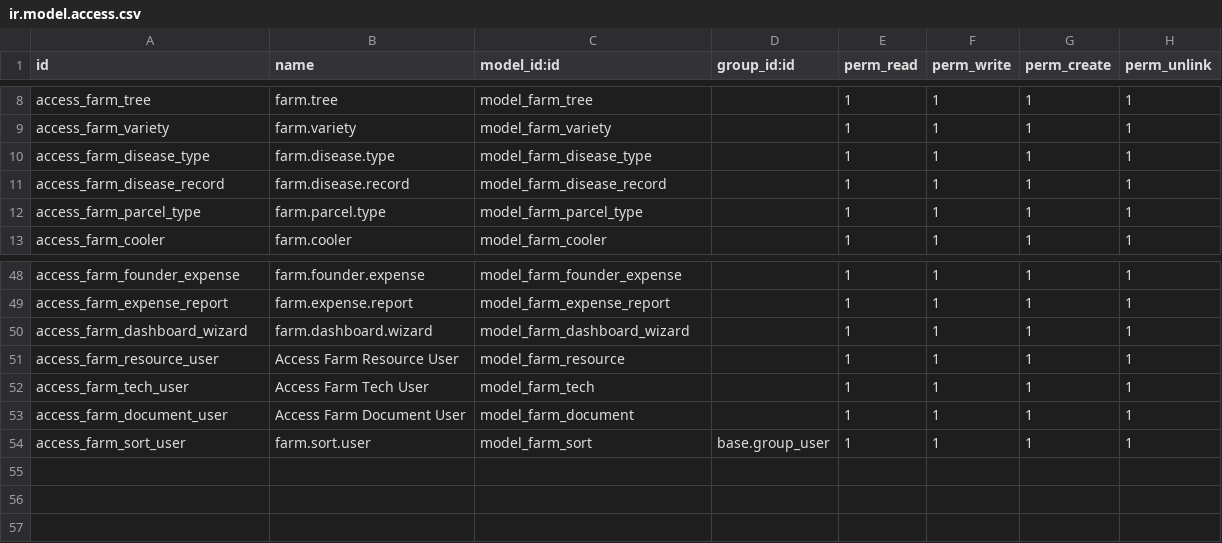
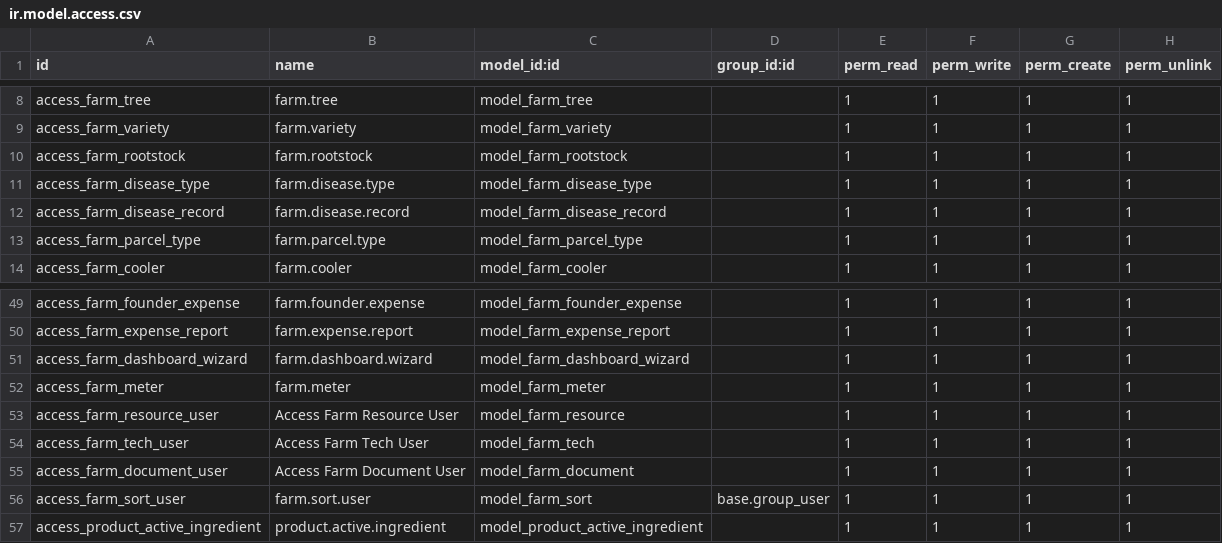
Before and after one commit to 7aim/FarmOdoo, a CSV file: security/ir.model.access.csv, drawn as a sheet; only a part is shown, gaps mark what is left out; the diff names each change by its address in the sheet, - before the commit and + after, or states it on an @@ line.

```diff
--- a/security/ir.model.access.csv
+++ b/security/ir.model.access.csv
+row 10: access_farm_rootstock | farm.rootstock | model_farm_rootstock |  | 1 | 1 | 1 | 1
+row 52: access_farm_meter | farm.meter | model_farm_meter |  | 1 | 1 | 1 | 1
+row 57: access_product_active_ingredient | product.active.ingredient | model_product_active_ingredient |  | 1 | 1 | 1 | 1
```
Also changed, not shown: 13 other files.
